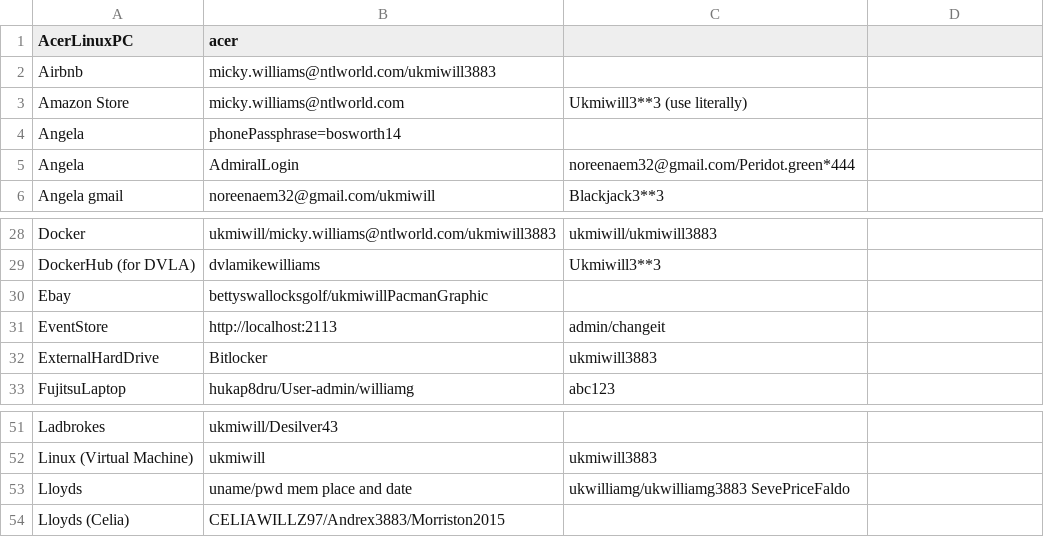
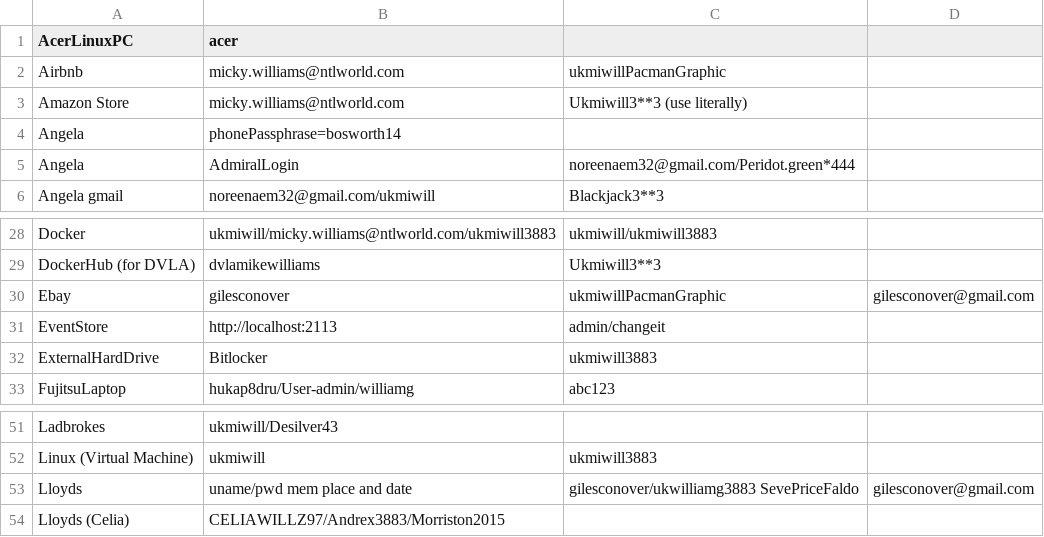
Before and after one commit to ukmiwill/windows, a CSV file: pwd.csv, drawn as a sheet; only a part is shown, gaps mark what is left out; the diff names each change by its address in the sheet, - before the commit and + after, or states it on an @@ line.

Commit message:
Setup mobile phone. Changed a few details

```diff
--- a/pwd.csv
+++ b/pwd.csv
-B2 (acer): micky.williams@ntlworld.com/ukmiwill3883
+B2 (acer): micky.williams@ntlworld.com
-C2: (empty)
+C2: ukmiwillPacmanGraphic
-B30 (acer): bettyswallocksgolf/ukmiwillPacmanGraphic
+B30 (acer): gilesconover
-C30: (empty)
+C30: ukmiwillPacmanGraphic
-D30: (empty)
+D30: gilesconover@gmail.com
-C53: ukwilliamg/ukwilliamg3883 SevePriceFaldo
+C53: gilesconover/ukwilliamg3883 SevePriceFaldo
-D53: (empty)
+D53: gilesconover@gmail.com
```
